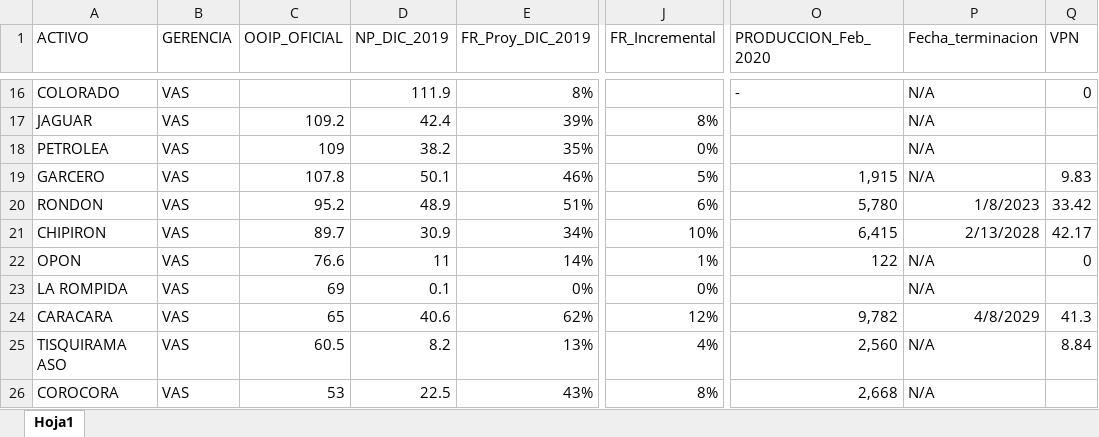
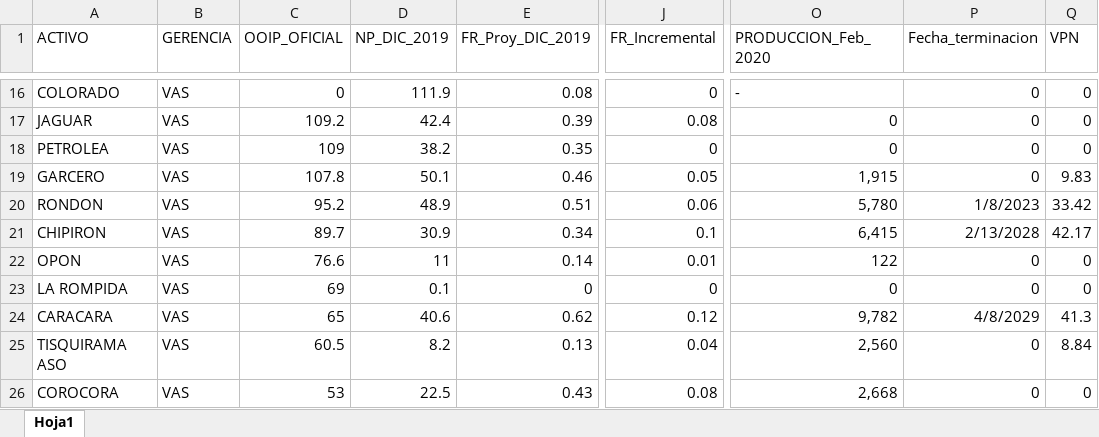
Before and after one commit to jorgemedina87/Priorizacion, an Excel workbook: bd/PRIORIZACION_ACTIVOS_R_V.xlsx, sheet Hoja1, drawn as a sheet; only a part is shown, gaps mark what is left out; values as stored, in another font and other column widths than the file's, no borders; the diff covers the shown part only; the diff names each change by its address in the sheet, - before the commit and + after, or states it on an @@ line.

```diff
--- a/bd/PRIORIZACION_ACTIVOS_R_V.xlsx (sheet Hoja1)
+++ b/bd/PRIORIZACION_ACTIVOS_R_V.xlsx (sheet Hoja1)
-C16 (OOIP_OFICIAL): (empty)
+C16 (OOIP_OFICIAL): 0
-E16 (FR_Proy_DIC_2019): 8%
+E16 (FR_Proy_DIC_2019): 0.08
-J16 (FR_Incremental): (empty)
+J16 (FR_Incremental): 0
-P16:P19 (Fecha_terminacion): N/A
+P16:P19 (Fecha_terminacion): 0
-E17 (FR_Proy_DIC_2019): 39%
+E17 (FR_Proy_DIC_2019): 0.39
-J17 (FR_Incremental): 8%
+J17 (FR_Incremental): 0.08
-O17:O18 (PRODUCCION_Feb_2020): (empty)
+O17:O18 (PRODUCCION_Feb_2020): 0
-Q17:Q18 (VPN): (empty)
+Q17:Q18 (VPN): 0
-E18 (FR_Proy_DIC_2019): 35%
+E18 (FR_Proy_DIC_2019): 0.35
-J18 (FR_Incremental): 0%
+J18 (FR_Incremental): 0
-E19 (FR_Proy_DIC_2019): 46%
+E19 (FR_Proy_DIC_2019): 0.46
-J19 (FR_Incremental): 5%
+J19 (FR_Incremental): 0.05
-E20 (FR_Proy_DIC_2019): 51%
+E20 (FR_Proy_DIC_2019): 0.51
-J20 (FR_Incremental): 6%
+J20 (FR_Incremental): 0.06
-E21 (FR_Proy_DIC_2019): 34%
+E21 (FR_Proy_DIC_2019): 0.34
-J21 (FR_Incremental): 10%
+J21 (FR_Incremental): 0.1
-E22 (FR_Proy_DIC_2019): 14%
+E22 (FR_Proy_DIC_2019): 0.14
-J22 (FR_Incremental): 1%
+J22 (FR_Incremental): 0.01
-P22:P23 (Fecha_terminacion): N/A
+P22:P23 (Fecha_terminacion): 0
-E23 (FR_Proy_DIC_2019): 0%
+E23 (FR_Proy_DIC_2019): 0
-J23 (FR_Incremental): 0%
+J23 (FR_Incremental): 0
-O23 (PRODUCCION_Feb_2020): (empty)
+O23 (PRODUCCION_Feb_2020): 0
-Q23 (VPN): (empty)
+Q23 (VPN): 0
-E24 (FR_Proy_DIC_2019): 62%
+E24 (FR_Proy_DIC_2019): 0.62
-J24 (FR_Incremental): 12%
+J24 (FR_Incremental): 0.12
-E25 (FR_Proy_DIC_2019): 13%
+E25 (FR_Proy_DIC_2019): 0.13
-J25 (FR_Incremental): 4%
+J25 (FR_Incremental): 0.04
-P25:P26 (Fecha_terminacion): N/A
+P25:P26 (Fecha_terminacion): 0
-E26 (FR_Proy_DIC_2019): 43%
+E26 (FR_Proy_DIC_2019): 0.43
-J26 (FR_Incremental): 8%
+J26 (FR_Incremental): 0.08
-Q26 (VPN): (empty)
+Q26 (VPN): 0
```
Also changed, not shown: 186 edited cells elsewhere in this sheet.
